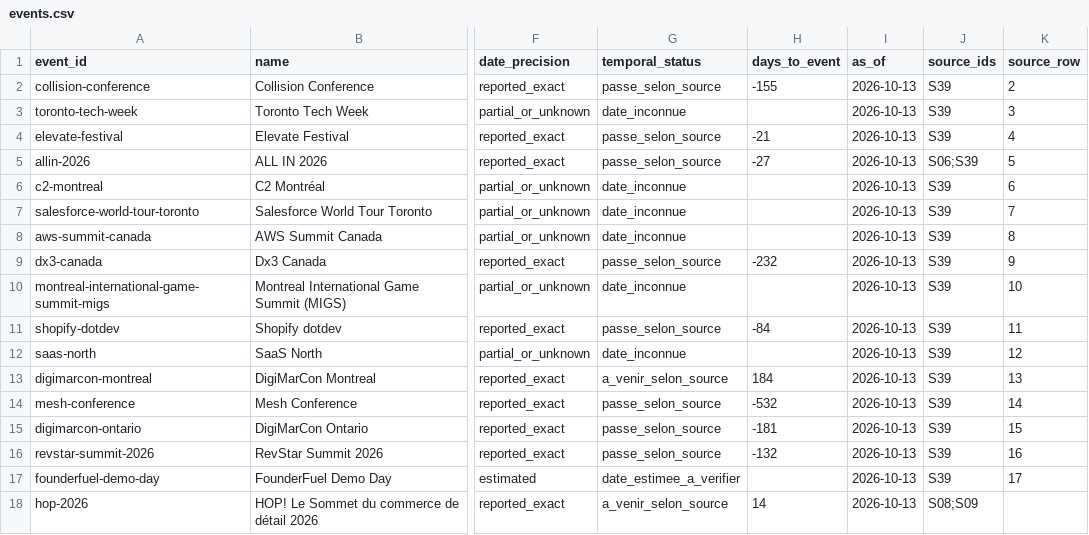
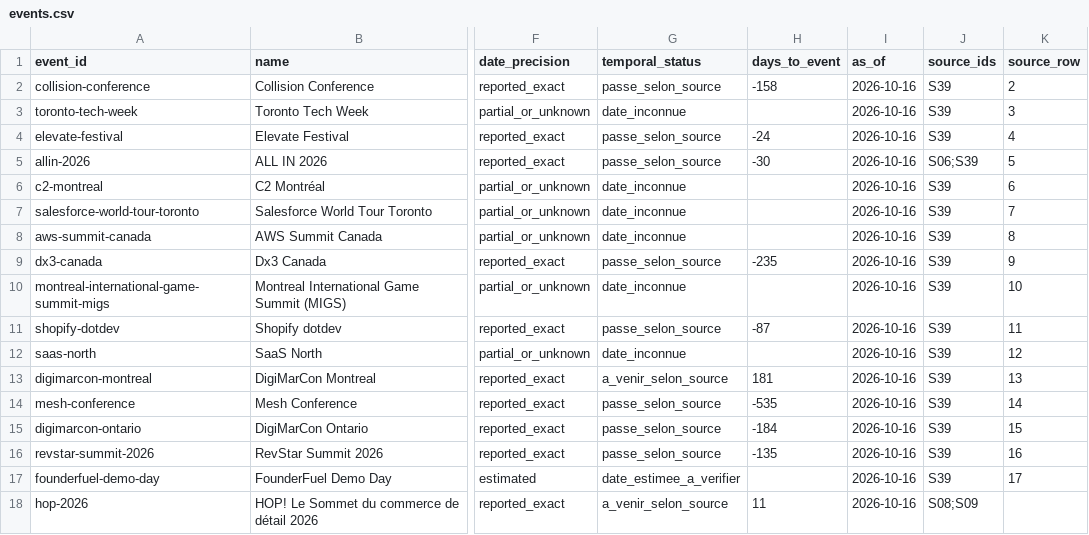
Before and after one commit to goodbytes-studio/betalabs, a CSV file: data/derived/events.csv, drawn as a sheet; only a part is shown, gaps mark what is left out; the diff names each change by its address in the sheet, - before the commit and + after, or states it on an @@ line.

```diff
--- a/data/derived/events.csv
+++ b/data/derived/events.csv
-H2 (days_to_event): -155
+H2 (days_to_event): -158
-I2:I18 (as_of): 2026-10-13
+I2:I18 (as_of): 2026-10-16
-H4 (days_to_event): -21
+H4 (days_to_event): -24
-H5 (days_to_event): -27
+H5 (days_to_event): -30
-H9 (days_to_event): -232
+H9 (days_to_event): -235
-H11 (days_to_event): -84
+H11 (days_to_event): -87
-H13 (days_to_event): 184
+H13 (days_to_event): 181
-H14 (days_to_event): -532
+H14 (days_to_event): -535
-H15 (days_to_event): -181
+H15 (days_to_event): -184
-H16 (days_to_event): -132
+H16 (days_to_event): -135
-H18 (days_to_event): 14
+H18 (days_to_event): 11
```
Also changed, not shown: data/derived/event-prospects.csv, data/registers/decisions.csv, 9 other files.
